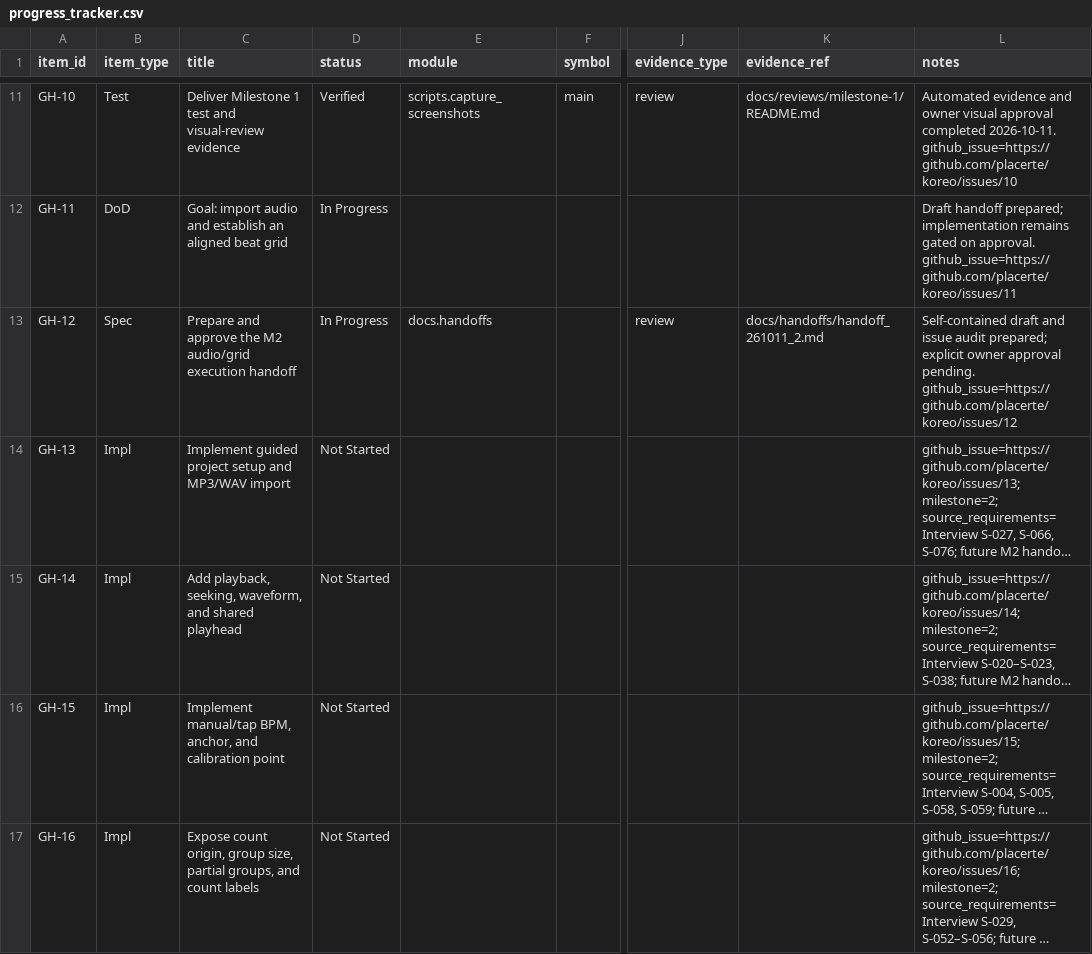
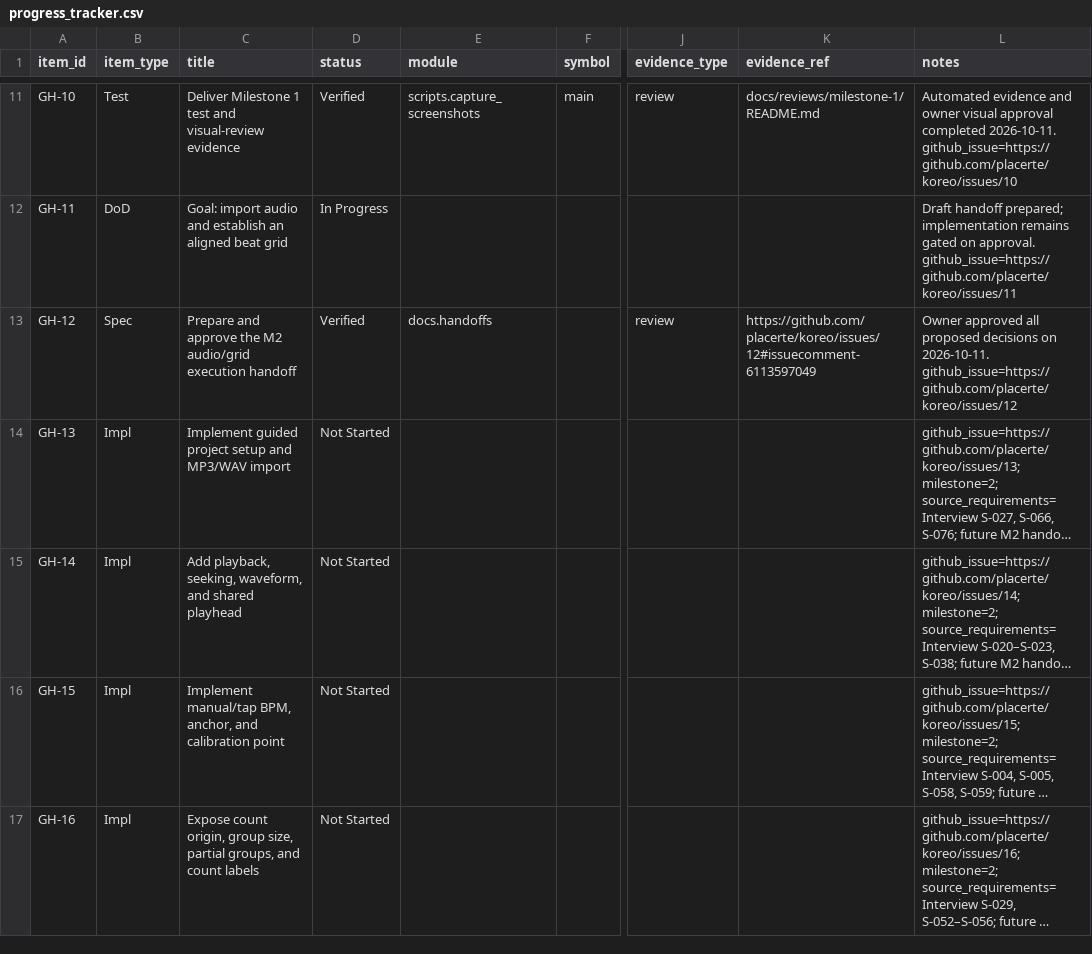
Before and after one commit to placerte/koreo, a CSV file: docs/progress_tracker.csv, drawn as a sheet; only a part is shown, gaps mark what is left out; long unchanged cells end in …; the diff names each change by its address in the sheet, - before the commit and + after, or states it on an @@ line.

Commit message:
docs: approve milestone 2 execution handoff

```diff
--- a/docs/progress_tracker.csv
+++ b/docs/progress_tracker.csv
-D13 (status): In Progress
+D13 (status): Verified
-K13 (evidence_ref): docs/handoffs/handoff_261011_2.md
+K13 (evidence_ref): https://github.com/placerte/koreo/issues/12#issuecomment-6113597049
-L13 (notes): Self-contained draft and issue audit prepared; explicit owner approval pending. github_issue=https://github.com/placerte/koreo/issues/12
+L13 (notes): Owner approved all proposed decisions on 2026-10-11. github_issue=https://github.com/placerte/koreo/issues/12
```
Also changed, not shown: 3 other files.
